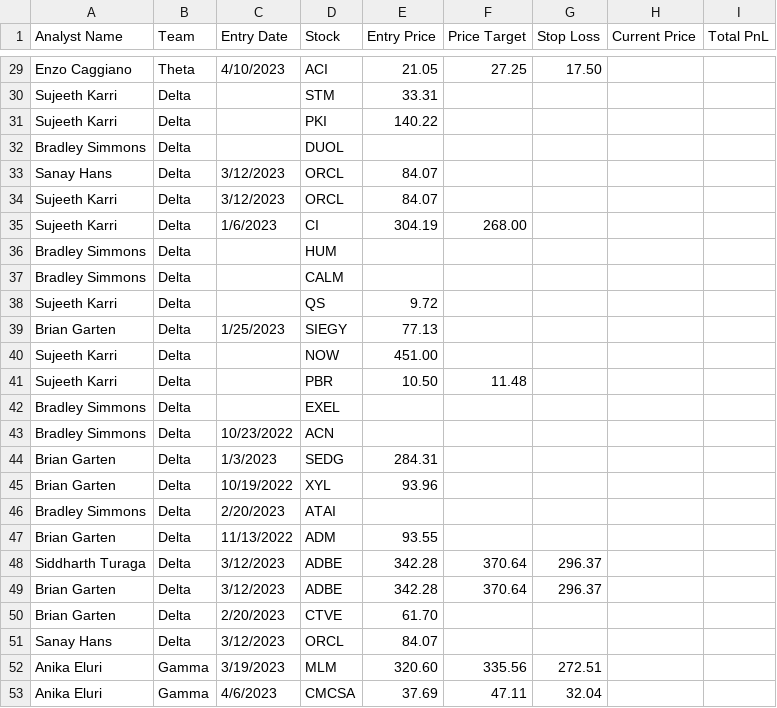
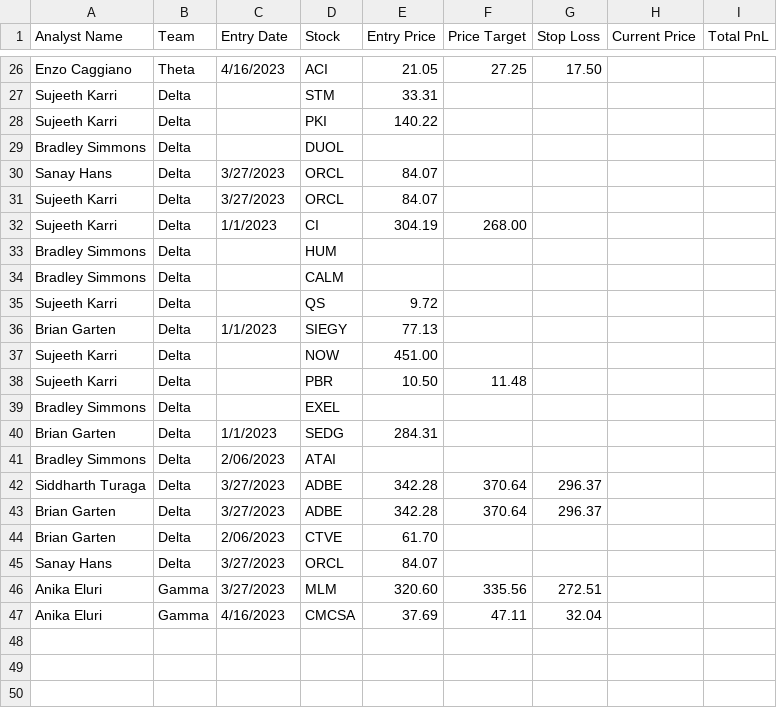
Before and after one commit to ecmgdashboard/ecmgCompAn, a CSV file: Individual Analyst Stock Pitches - Sheet1.csv, drawn as a sheet; only a part is shown, gaps mark what is left out; removed rows and columns are numbered as before the commit, all else as after; the diff covers the shown part only; the diff names each change by its address in the sheet, - before the commit and + after, or states it on an @@ line.

Commit message:
updated analyst csv to include ONLY 2023 pitches and dates for the i-board

```diff
--- a/Individual Analyst Stock Pitches - Sheet1.csv
+++ b/Individual Analyst Stock Pitches - Sheet1.csv
-C26 (Entry Date): 4/10/2023
+C26 (Entry Date): 4/16/2023
-C30:C31 (Entry Date): 3/12/2023
+C30:C31 (Entry Date): 3/27/2023
-C32 (Entry Date): 1/6/2023
+C32 (Entry Date): 1/1/2023
-C36 (Entry Date): 1/25/2023
+C36 (Entry Date): 1/1/2023
-row 43: Bradley Simmons | Delta | 10/23/2022 | ACN
-C40 (Entry Date): 1/3/2023
+C40 (Entry Date): 1/1/2023
-row 45: Brian Garten | Delta | 10/19/2022 | XYL | 93.96
-C41 (Entry Date): 2/20/2023
+C41 (Entry Date): 2/06/2023
-row 47: Brian Garten | Delta | 11/13/2022 | ADM | 93.55
-C42:C43 (Entry Date): 3/12/2023
+C42:C43 (Entry Date): 3/27/2023
-C44 (Entry Date): 2/20/2023
+C44 (Entry Date): 2/06/2023
-C45 (Entry Date): 3/12/2023
+C45 (Entry Date): 3/27/2023
-C46 (Entry Date): 3/19/2023
+C46 (Entry Date): 3/27/2023
-C47 (Entry Date): 4/6/2023
+C47 (Entry Date): 4/16/2023
```
Also changed, not shown: 3 removed rows and 19 edited cells elsewhere in this file.
